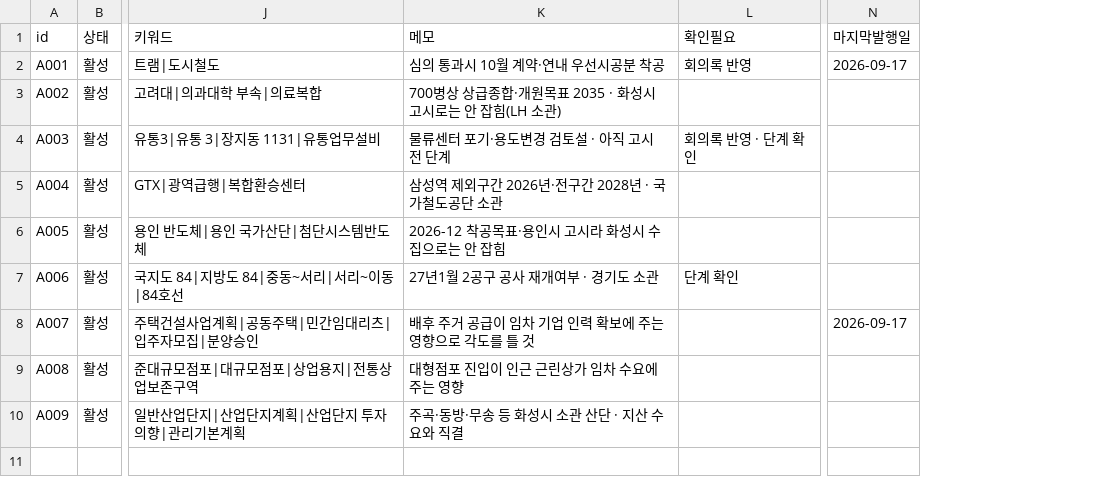
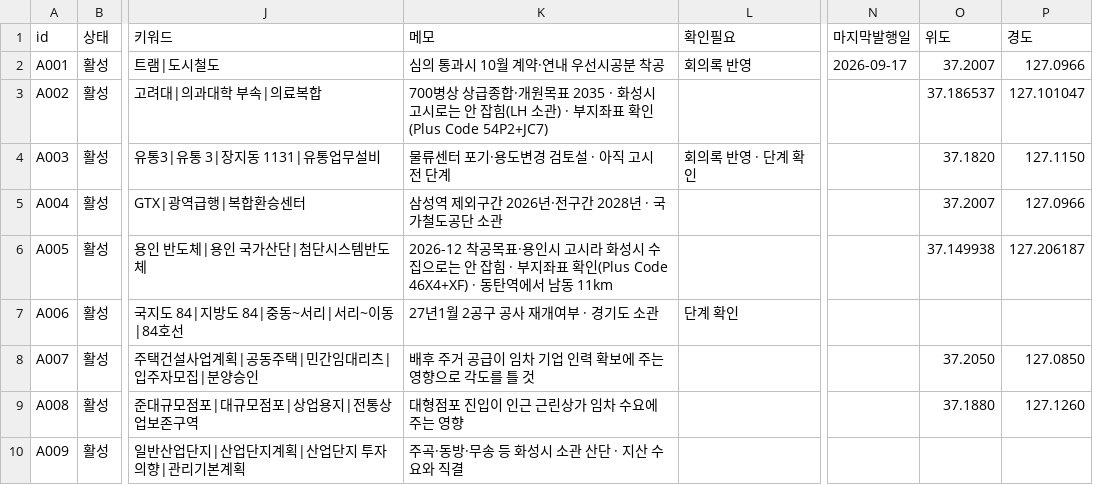
Before and after one commit to jay70park-cyber/jisik-blog-auto, a CSV file: data/local_agenda.csv, drawn as a sheet; only a part is shown, gaps mark what is left out; the diff names each change by its address in the sheet, - before the commit and + after, or states it on an @@ line.

Commit message:
Add files via upload

```diff
--- a/data/local_agenda.csv
+++ b/data/local_agenda.csv
+column O (위도), rows 2-9: 37.2007 | 37.186537 | 37.1820 | 37.2007 | 37.149938 |  | 37.2050 | 37.1880
+column P (경도), rows 2-9: 127.0966 | 127.101047 | 127.1150 | 127.0966 | 127.206187 |  | 127.0850 | 127.1260
-K3 (메모): …(LH 소관)
+K3 (메모): …(LH 소관) · 부지좌표 확인(Plus Code 54P2+JC7)
-K6 (메모): …안 잡힘
+K6 (메모): …안 잡힘 · 부지좌표 확인(Plus Code 46X4+XF) · 동탄역에서 남동 11km
-N8 (마지막발행일): 2026-09-17
+N8 (마지막발행일): (empty)
```
